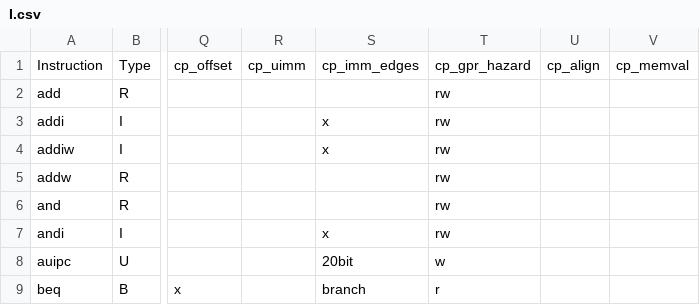
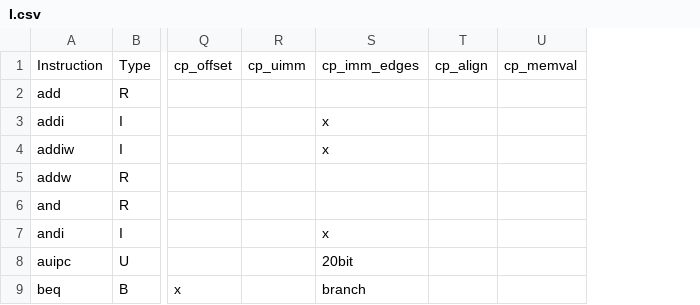
Before and after one commit to MikeOpenHWGroup/riscv-arch-test, a CSV file: testplans/I.csv, drawn as a sheet; only a part is shown, gaps mark what is left out; the diff names each change by its address in the sheet, - before the commit and + after, or states it on an @@ line.

Commit message:
Removed hazard coverpoints

```diff
--- a/testplans/I.csv
+++ b/testplans/I.csv
-column T, rows 1-9: cp_gpr_hazard | rw | rw | rw | rw | rw | rw | w | r
```
